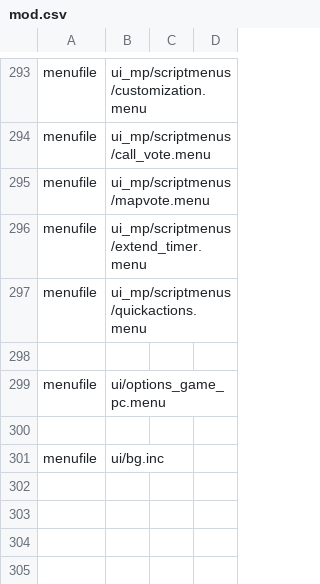
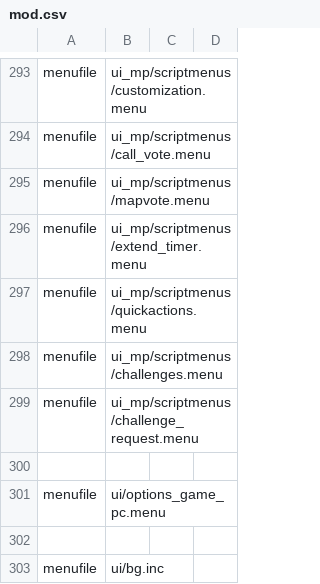
Before and after one commit to atrX/CoD4-Surf, a CSV file: mod.csv, drawn as a sheet; only a part is shown, gaps mark what is left out; the diff names each change by its address in the sheet, - before the commit and + after, or states it on an @@ line.

```diff
--- a/mod.csv
+++ b/mod.csv
+row 298: menufile | ui_mp/scriptmenus/challenges.menu
+row 299: menufile | ui_mp/scriptmenus/challenge_request.menu
```
Also changed, not shown: 26 other files.
